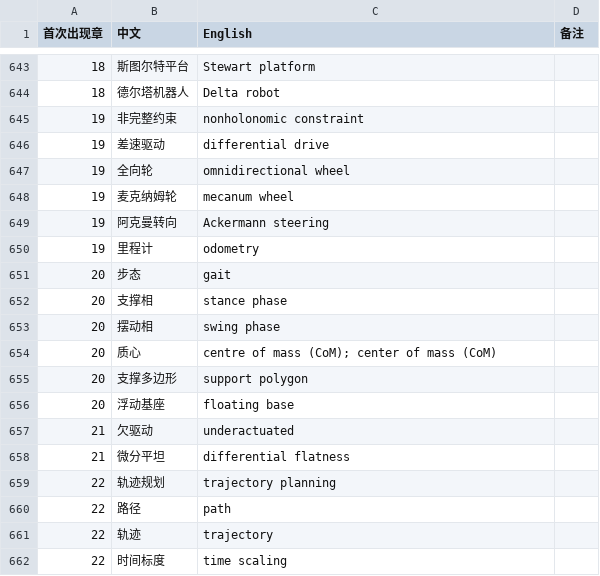
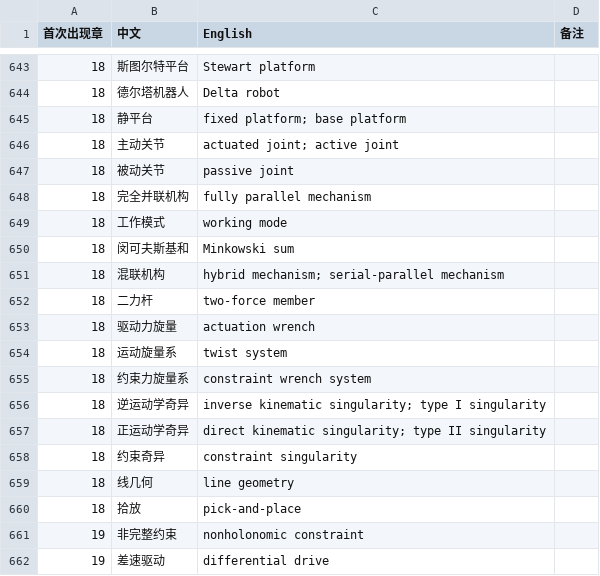
Before and after one commit to eddiezgq/WenQuest, a CSV file: textbook/robotics/conventions/术语表.csv, drawn as a sheet; only a part is shown, gaps mark what is left out; the shorter side is filled out with more unchanged rows; the diff names each change by its address in the sheet, - before the commit and + after, or states it on an @@ line.

```diff
--- a/textbook/robotics/conventions/术语表.csv
+++ b/textbook/robotics/conventions/术语表.csv
+row 645: 18 | 静平台 | fixed platform; base platform
+row 646: 18 | 主动关节 | actuated joint; active joint
+row 647: 18 | 被动关节 | passive joint
+row 648: 18 | 完全并联机构 | fully parallel mechanism
+row 649: 18 | 工作模式 | working mode
+row 650: 18 | 闵可夫斯基和 | Minkowski sum
+row 651: 18 | 混联机构 | hybrid mechanism; serial-parallel mechanism
+row 652: 18 | 二力杆 | two-force member
+row 653: 18 | 驱动力旋量 | actuation wrench
+row 654: 18 | 运动旋量系 | twist system
+row 655: 18 | 约束力旋量系 | constraint wrench system
+row 656: 18 | 逆运动学奇异 | inverse kinematic singularity; type I singularity
+row 657: 18 | 正运动学奇异 | direct kinematic singularity; type II singularity
+row 658: 18 | 约束奇异 | constraint singularity
+row 659: 18 | 线几何 | line geometry
+row 660: 18 | 拾放 | pick-and-place
```
Also changed, not shown: 30 other files.
